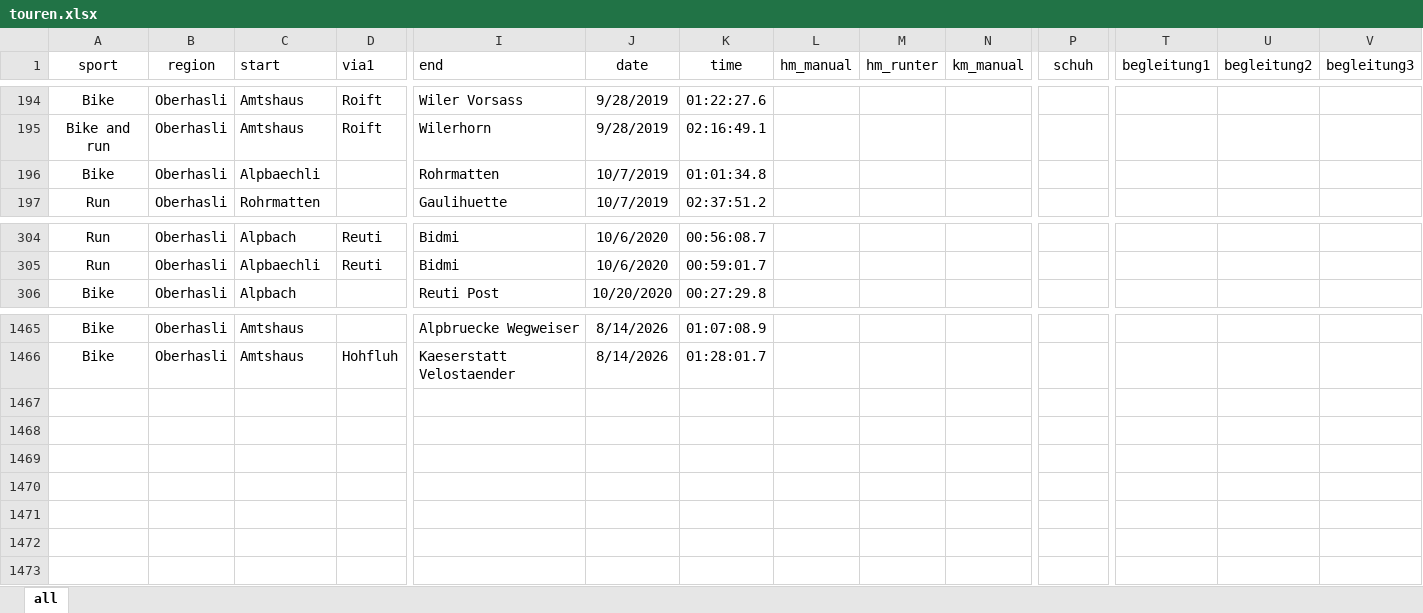
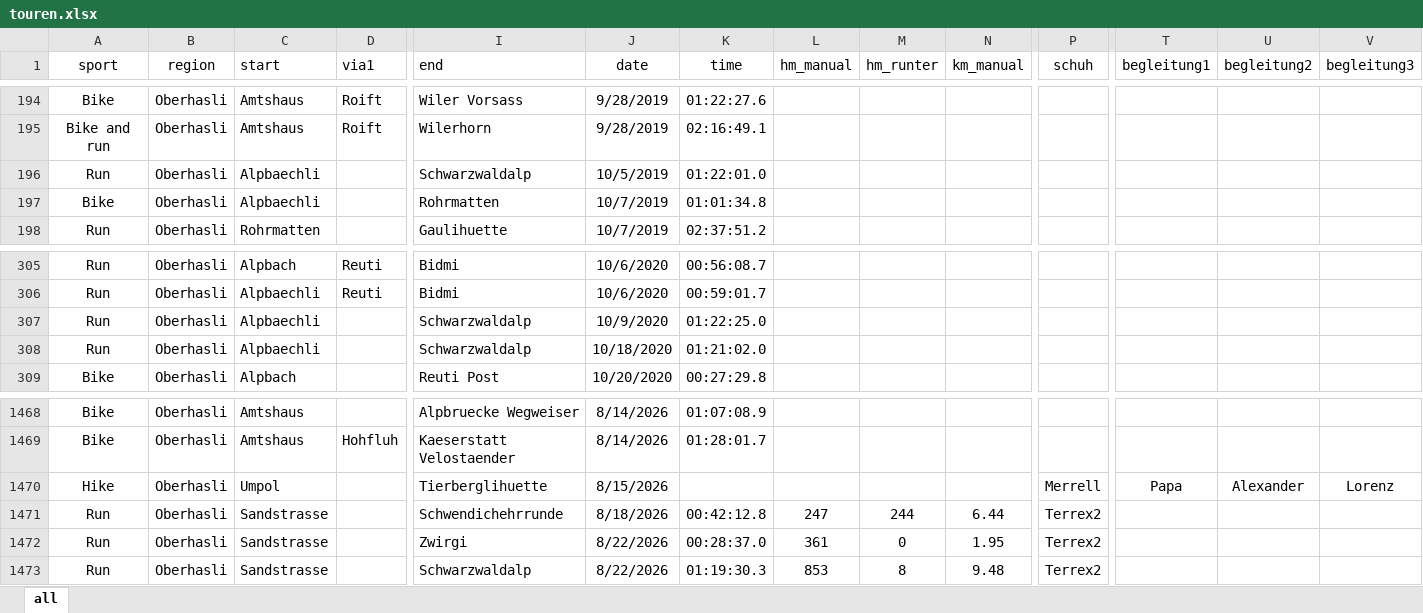
Before and after one commit to rufi77/sport, an Excel workbook: data/touren.xlsx, sheet all, drawn as a sheet; only a part is shown, gaps mark what is left out; values as stored, in another font and other column widths than the file's, no borders; conditional formats not drawn; rows hold the shown columns only; the diff names each change by its address in the sheet, - before the commit and + after, or states it on an @@ line.

```diff
--- a/data/touren.xlsx (sheet all)
+++ b/data/touren.xlsx (sheet all)
+row 196: Run | Oberhasli | Alpbaechli |  | Schwarzwaldalp | 10/5/2019 | 01:22:01.0
+row 307: Run | Oberhasli | Alpbaechli |  | Schwarzwaldalp | 10/9/2020 | 01:22:25.0
+row 308: Run | Oberhasli | Alpbaechli |  | Schwarzwaldalp | 10/18/2020 | 01:21:02.0
+row 1470: Hike | Oberhasli | Umpol |  | Tierberglihuette | 8/15/2026 |  |  |  |  | Merrell | Papa | Alexander | Lorenz
+row 1471: Run | Oberhasli | Sandstrasse |  | Schwendichehrrunde | 8/18/2026 | 00:42:12.8 | 247 | 244 | 6.44 | Terrex2
+row 1472: Run | Oberhasli | Sandstrasse |  | Zwirgi | 8/22/2026 | 00:28:37.0 | 361 | 0 | 1.95 | Terrex2
+row 1473: Run | Oberhasli | Sandstrasse |  | Schwarzwaldalp | 8/22/2026 | 01:19:30.3 | 853 | 8 | 9.48 | Terrex2
```
Also changed, not shown: data/hm.xlsx, 20 other files.
